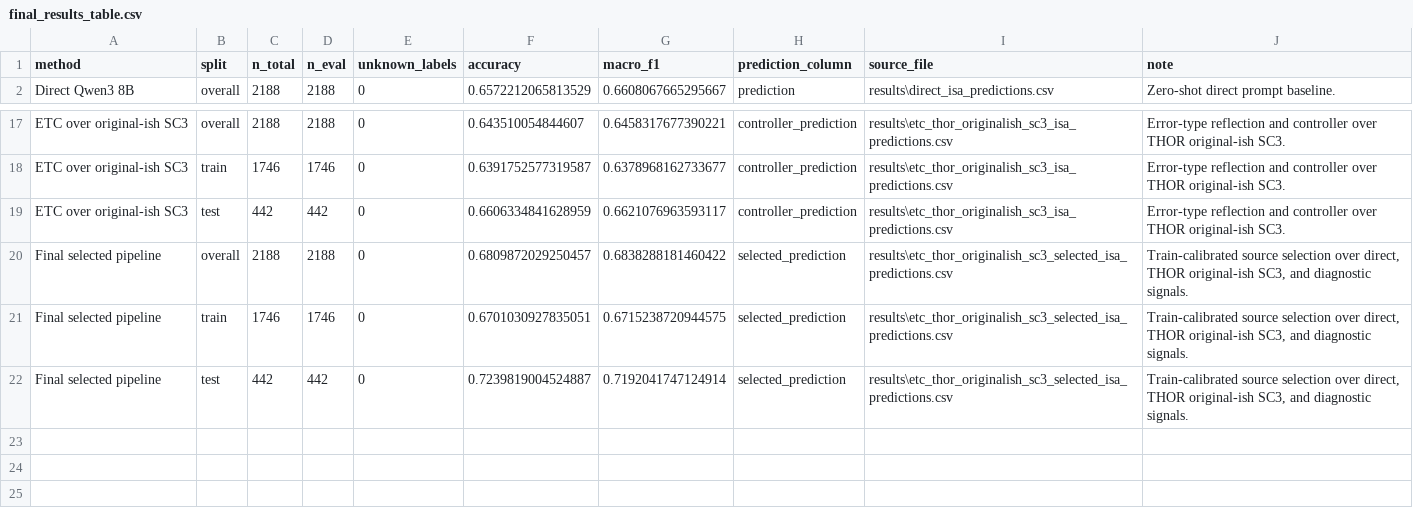
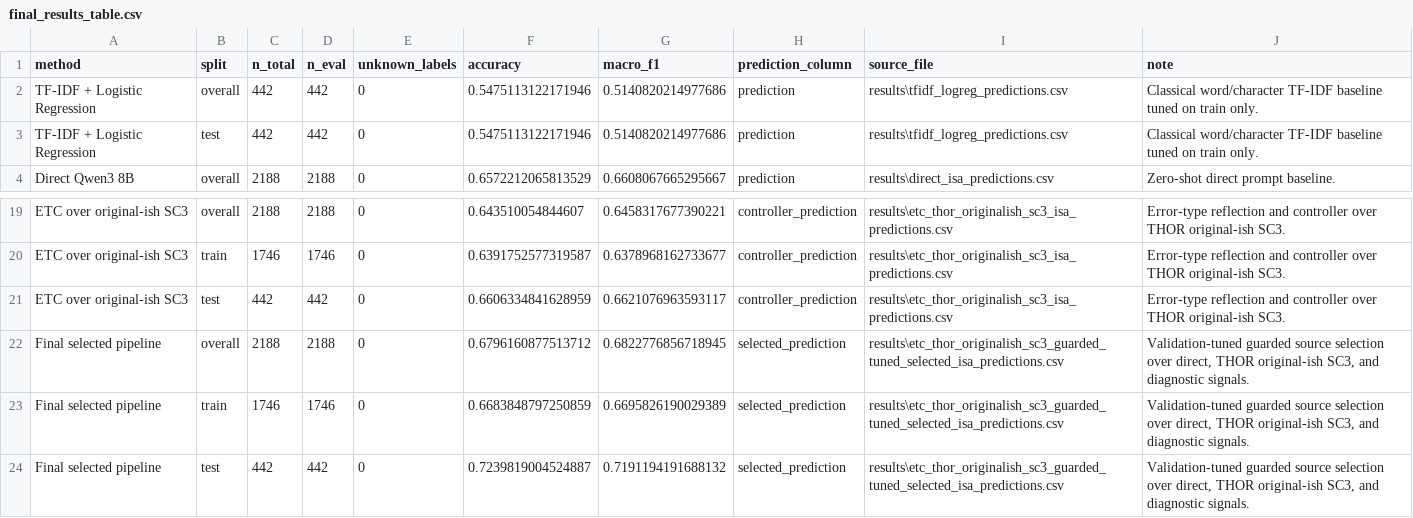
Before and after one commit to FDorj/implicit-sentiment-cot, a CSV file: results/final_results_table.csv, drawn as a sheet; only a part is shown, gaps mark what is left out.

Commit message:
feat: add tfidf logistic regression baseline

```diff
--- a/results/final_results_table.csv
+++ b/results/final_results_table.csv
@@ -1,2 +1,4 @@
 method,split,n_total,n_eval,unknown_labels,accuracy,macro_f1,prediction_column,source_file,note
+TF-IDF + Logistic Regression,overall,442,442,0,0.5475113122171946,0.5140820214977686,prediction,results\tfidf_logreg_predictions.csv,Classical word/character TF-IDF baseline tuned on train only.
+TF-IDF + Logistic Regression,test,442,442,0,0.5475113122171946,0.5140820214977686,prediction,results\tfidf_logreg_predictions.csv,Classical word/character TF-IDF baseline tuned on train only.
 Direct Qwen3 8B,overall,2188,2188,0,0.6572212065813529,0.6608067665295667,prediction,results\direct_isa_predictions.csv,Zero-shot direct prompt baseline.
@@ -19,4 +21,4 @@ ETC over original-ish SC3,train,1746,1746,0,0.6391752577319587,0.637896816273367
 ETC over original-ish SC3,test,442,442,0,0.6606334841628959,0.6621076963593117,controller_prediction,results\etc_thor_originalish_sc3_isa_predictions.csv,Error-type reflection and controller over THOR original-ish SC3.
-Final selected pipeline,overall,2188,2188,0,0.6809872029250457,0.6838288181460422,selected_prediction,results\etc_thor_originalish_sc3_selected_isa_predictions.csv,"Train-calibrated source selection over direct, THOR original-ish SC3, and diagnostic signals."
-Final selected pipeline,train,1746,1746,0,0.6701030927835051,0.6715238720944575,selected_prediction,results\etc_thor_originalish_sc3_selected_isa_predictions.csv,"Train-calibrated source selection over direct, THOR original-ish SC3, and diagnostic signals."
-Final selected pipeline,test,442,442,0,0.7239819004524887,0.7192041747124914,selected_prediction,results\etc_thor_originalish_sc3_selected_isa_predictions.csv,"Train-calibrated source selection over direct, THOR original-ish SC3, and diagnostic signals."
+Final selected pipeline,overall,2188,2188,0,0.6796160877513712,0.6822776856718945,selected_prediction,results\etc_thor_originalish_sc3_guarded_tuned_selected_isa_predictions.csv,"Validation-tuned guarded source selection over direct, THOR original-ish SC3, and diagnostic signals."
+Final selected pipeline,train,1746,1746,0,0.6683848797250859,0.6695826190029389,selected_prediction,results\etc_thor_originalish_sc3_guarded_tuned_selected_isa_predictions.csv,"Validation-tuned guarded source selection over direct, THOR original-ish SC3, and diagnostic signals."
+Final selected pipeline,test,442,442,0,0.7239819004524887,0.7191194191688132,selected_prediction,results\etc_thor_originalish_sc3_guarded_tuned_selected_isa_predictions.csv,"Validation-tuned guarded source selection over direct, THOR original-ish SC3, and diagnostic signals."
```
Also changed, not shown: 8 other files.
